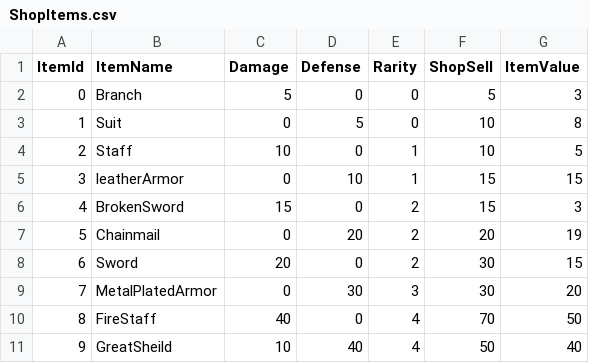
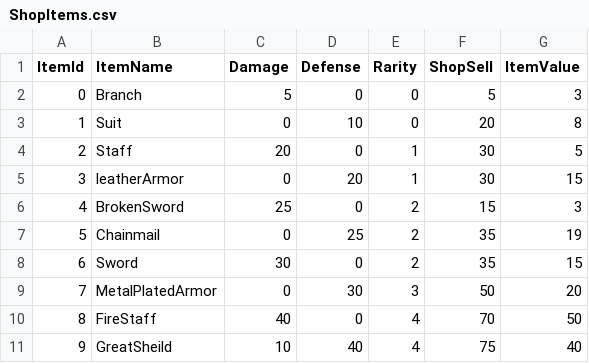
Before and after one commit to RyanMCprog/RPGbeginnersShop, a CSV file: ShopItems.csv, drawn as a sheet.

```diff
--- a/ShopItems.csv
+++ b/ShopItems.csv
@@ -2,10 +2,10 @@
 0,Branch,5,0,0,5,3
-1,Suit,0,5,0,10,8
-2,Staff,10,0,1,10,5
-3,leatherArmor,0,10,1,15,15
-4,BrokenSword,15,0,2,15,3
-5,Chainmail,0,20,2,20,19
-6,Sword,20,0,2,30,15
-7,MetalPlatedArmor,0,30,3,30,20
+1,Suit,0,10,0,20,8
+2,Staff,20,0,1,30,5
+3,leatherArmor,0,20,1,30,15
+4,BrokenSword,25,0,2,15,3
+5,Chainmail,0,25,2,35,19
+6,Sword,30,0,2,35,15
+7,MetalPlatedArmor,0,30,3,50,20
 8,FireStaff,40,0,4,70,50
-9,GreatSheild,10,40,4,50,40
+9,GreatSheild,10,40,4,75,40
```
Also changed, not shown: 3 other files.
